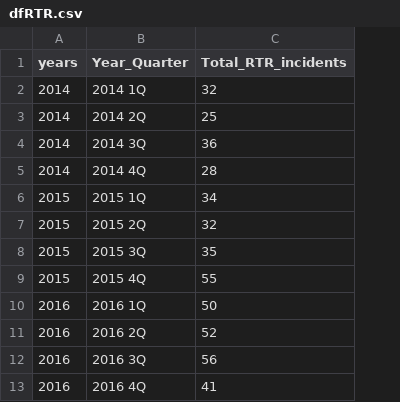
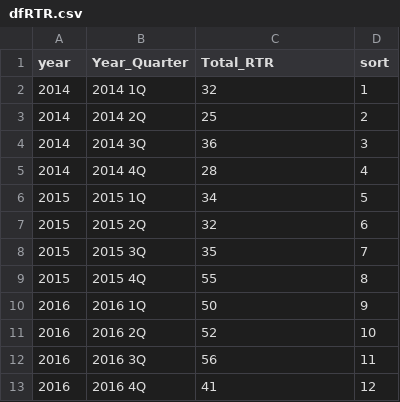
Before and after one commit to timbroderick/R-work, a CSV file: R graphics/dfRTR.csv, drawn as a sheet; the diff names each change by its address in the sheet, - before the commit and + after, or states it on an @@ line.

```diff
--- a/R graphics/dfRTR.csv
+++ b/R graphics/dfRTR.csv
+column D (sort), rows 2-13: 1 | 2 | 3 | 4 | 5 | 6 | 7 | 8 | 9 | 10 | 11 | 12
-A1: years
+A1: year
-C1: Total_RTR_incidents
+C1: Total_RTR
```
Also changed, not shown: R graphics/dfCrime.csv, R graphics/dfLook.csv, 28 other files.
